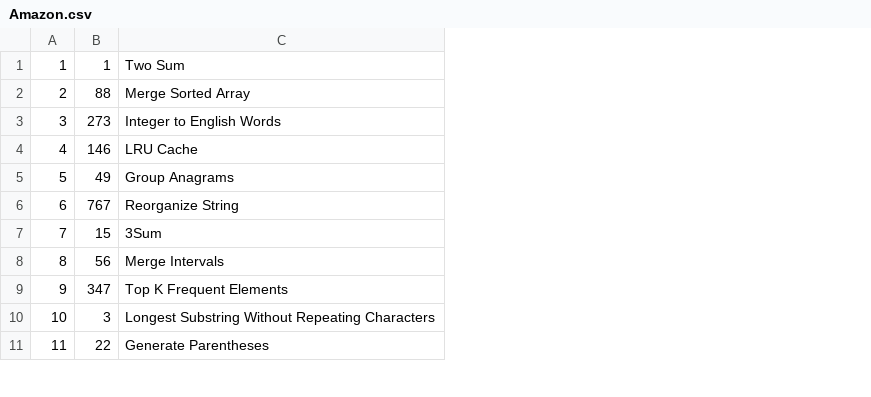
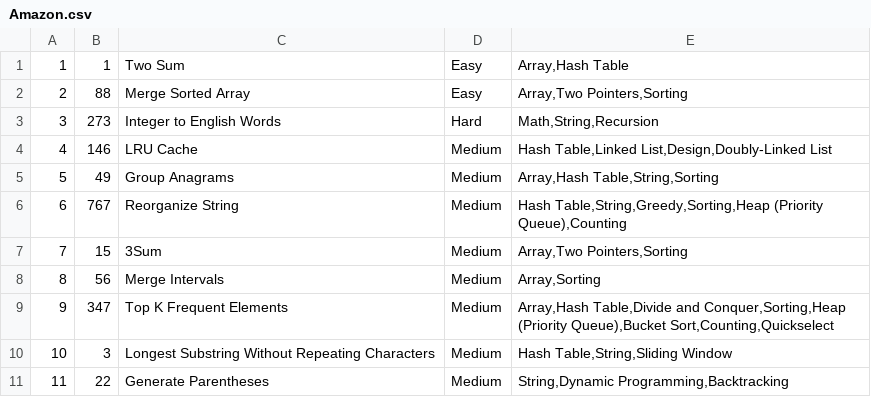
Before and after one commit to Anish177/leetcode_recommender, a CSV file: data/Amazon.csv, drawn as a sheet; only a part is shown; the diff names each change by its address in the sheet, - before the commit and + after, or states it on an @@ line.

```diff
--- a/data/Amazon.csv
+++ b/data/Amazon.csv
+column D, rows 1-11: Easy | Easy | Hard | Medium | Medium | Medium | Medium | Medium | Medium | Medium | Medium
+column E, rows 1-11: Array,Hash Table | Array,Two Pointers,Sorting | Math,String,Recursion | Hash Table,Linked List,Design,Doubly-Linked List | Array,Hash Table,String,Sorting | Hash Table,String,Greedy,Sorting,Heap (Priority Queue),Counting | Array,Two Pointers,Sorting | Array,Sorting | Array,Hash Table,Divide and Conquer,Sorting,Heap (Priority Queue),Bucket Sort,Counting,Quickselect | Hash Table,String,Sliding Window | String,Dynamic Programming,Backtracking
```
Also changed, not shown: data/Apple.csv, data/Meta.csv, 19 other files.
